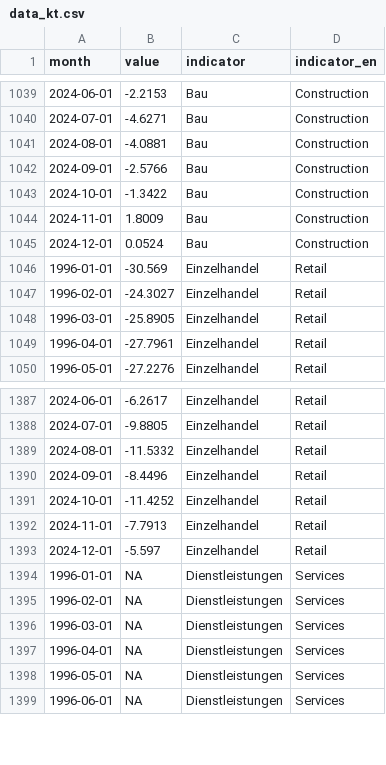
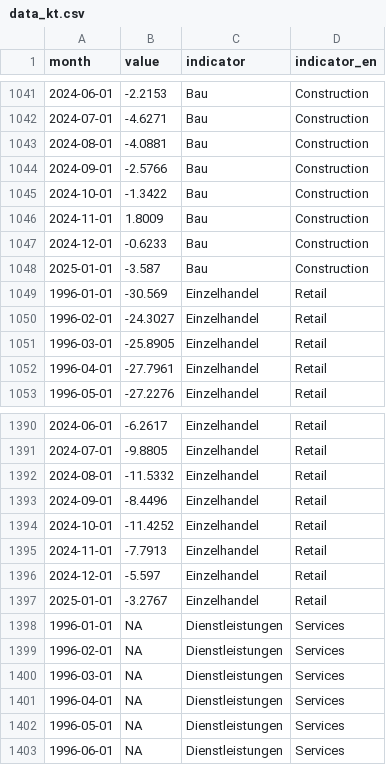
Before and after one commit to schmoigl/fg_data, a CSV file: data_kt.csv, drawn as a sheet; only a part is shown, gaps mark what is left out; the diff covers the shown part only.

```diff
--- a/data_kt.csv
+++ b/data_kt.csv
@@ -1044,3 +1046,4 @@ month,value,indicator,indicator_en
 2024-11-01,1.8009,Bau,Construction
-2024-12-01,0.0524,Bau,Construction
+2024-12-01,-0.6233,Bau,Construction
+2025-01-01,-3.587,Bau,Construction
 1996-01-01,-30.569,Einzelhandel,Retail
@@ -1393,2 +1396,3 @@ month,value,indicator,indicator_en
 2024-12-01,-5.597,Einzelhandel,Retail
+2025-01-01,-3.2767,Einzelhandel,Retail
 1996-01-01,NA,Dienstleistungen,Services
```
Also changed, not shown: 3 added rows and 18 edited cells elsewhere in this file, data_ka.csv.
